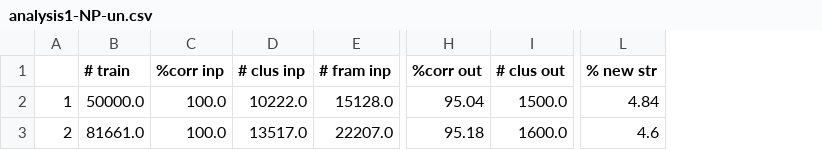
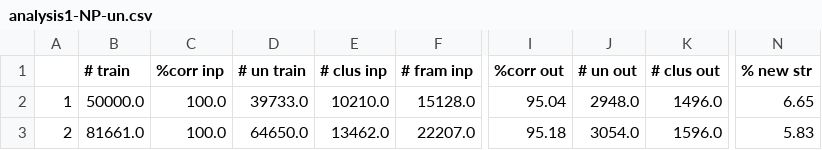
Before and after one commit to frfdnpg/cmd, a CSV file: exp3/analysis1-NP-un.csv, drawn as a sheet; only a part is shown, gaps mark what is left out; addresses are those after the commit; the diff names each change by its address in the sheet, - before the commit and + after, or states it on an @@ line.

```diff
--- a/exp3/analysis1-NP-un.csv
+++ b/exp3/analysis1-NP-un.csv
+column D (# un train), rows 2-3: 39733.0 | 64650.0
+column J (# un out), rows 2-3: 2948.0 | 3054.0
-E2 (# clus inp): 10222.0
+E2 (# clus inp): 10210.0
-K2 (# clus out): 1500.0
+K2 (# clus out): 1496.0
-N2 (% new str): 4.84
+N2 (% new str): 6.65
-E3 (# clus inp): 13517.0
+E3 (# clus inp): 13462.0
-K3 (# clus out): 1600.0
+K3 (# clus out): 1596.0
-N3 (% new str): 4.6
+N3 (% new str): 5.83
```
Also changed, not shown: exp1/analysis1-co-10000.csv, exp1/analysis1-co.csv, 22 other files.
